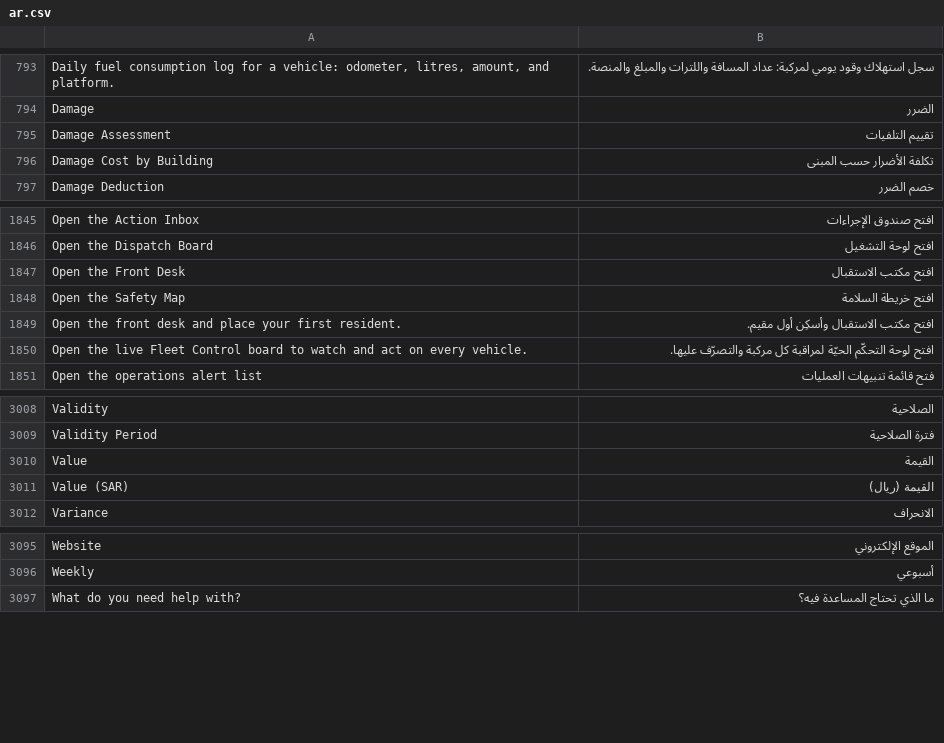
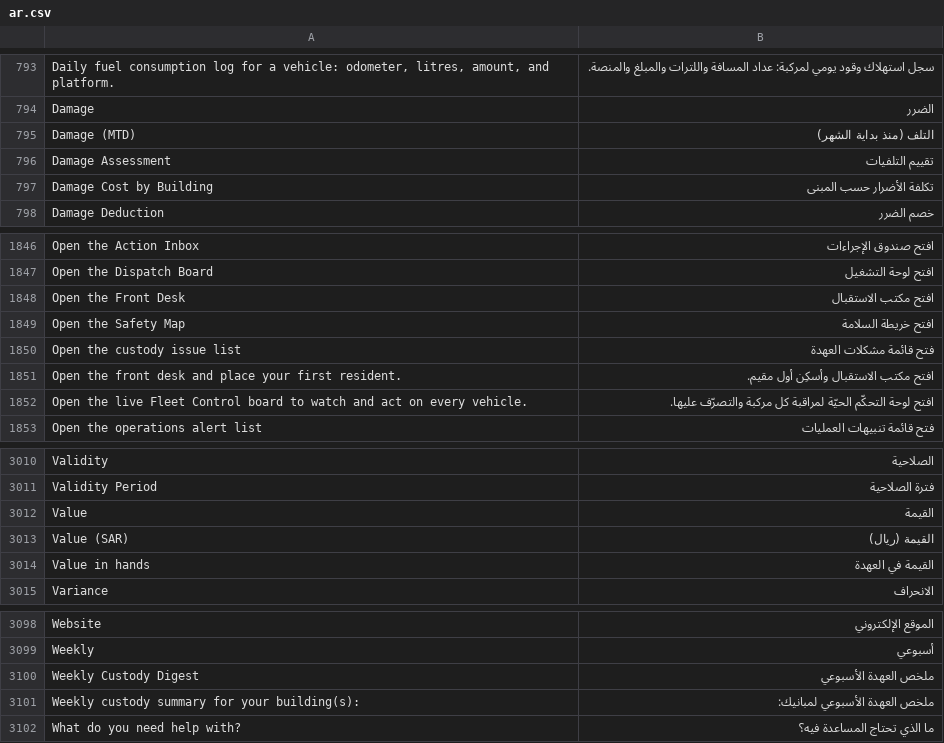
Before and after one commit to iabodysa/apex, a CSV file: apex_habitat/translations/ar.csv, drawn as a sheet; only a part is shown, gaps mark what is left out; the diff names each change by its address in the sheet, - before the commit and + after, or states it on an @@ line.

```diff
--- a/apex_habitat/translations/ar.csv
+++ b/apex_habitat/translations/ar.csv
+row 795: Damage (MTD) | التلف (منذ بداية الشهر)
+row 1850: Open the custody issue list | فتح قائمة مشكلات العهدة
+row 3014: Value in hands | القيمة في العهدة
+row 3100: Weekly Custody Digest | ملخص العهدة الأسبوعي
+row 3101: Weekly custody summary for your building(s): | ملخص العهدة الأسبوعي لمبانيك:
```
Also changed, not shown: 6 other files.
